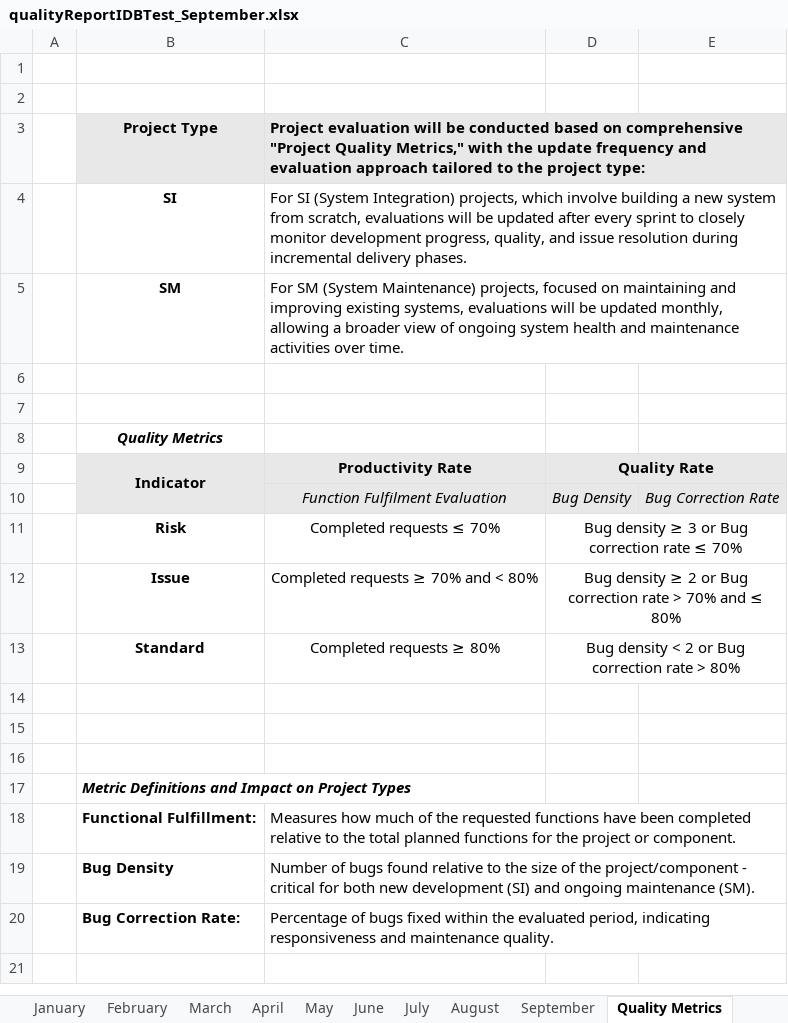
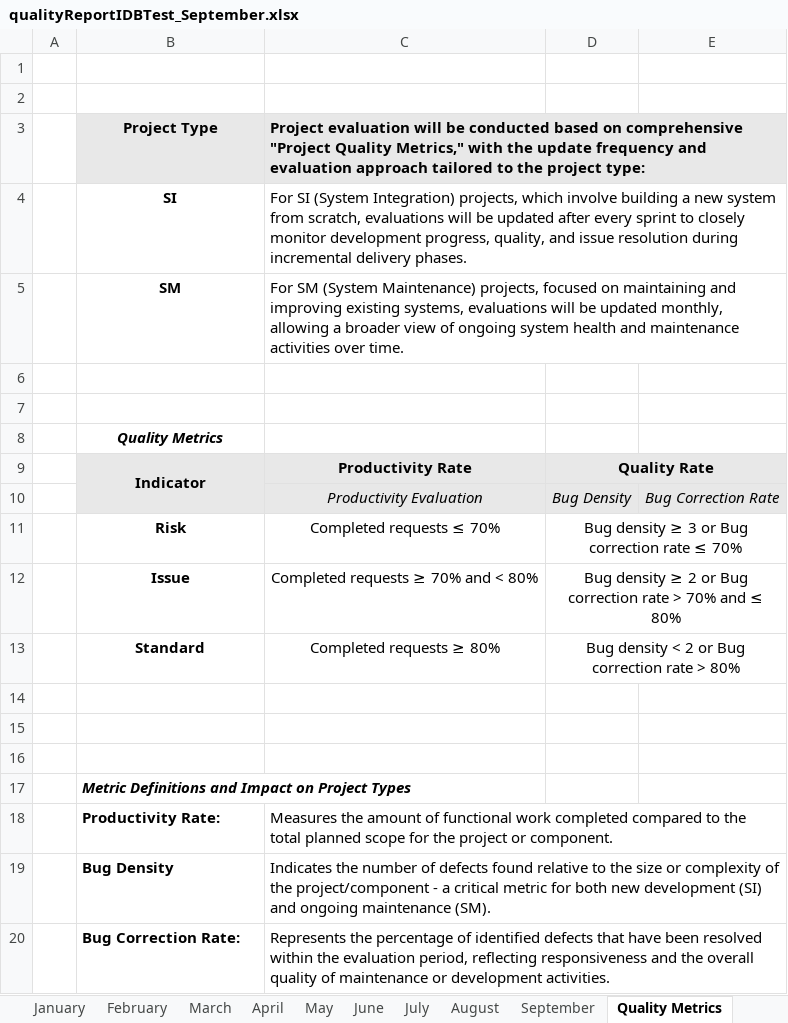
Before and after one commit to QAProjectManagement/Quality_Report_IDB, an Excel workbook: data/evidence/data_procesor/qualityReportIDBTest_September.xlsx, sheet Quality Metrics, drawn as a sheet; values as stored, in another font and other column widths than the file's, no borders; removed rows and columns are numbered as before the commit, all else as after; the diff names each change by its address in the sheet, - before the commit and + after, or states it on an @@ line.

```diff
--- a/data/evidence/data_procesor/qualityReportIDBTest_September.xlsx (sheet Quality Metrics)
+++ b/data/evidence/data_procesor/qualityReportIDBTest_September.xlsx (sheet Quality Metrics)
-C10: Function Fulfilment Evaluation
+C10: Productivity Evaluation
-row 18:  | Functional Fulfillment: | Measures how much of the requested functions have been completed relative to the total planned functions for the project or component.
+row 18:  | Productivity Rate: | Measures the amount of functional work completed compared to the total planned scope for the project or component.
-C19: Number of bugs found relative to the size of the project/component - critical for both…
+C19: Indicates the number of defects found relative to the size or complexity of the project/component - a critical metric for both…
-C20: Percentage of bugs fixed within the evaluated period, indicating responsiveness and maintenance quality.
+C20: Represents the percentage of identified defects that have been resolved within the evaluation period, reflecting responsiveness and the overall quality of maintenance or development activities.
```
Also changed, not shown: data/evidence/data_procesor/qualityReportIDBTest_October.xlsx, 2 other files.
